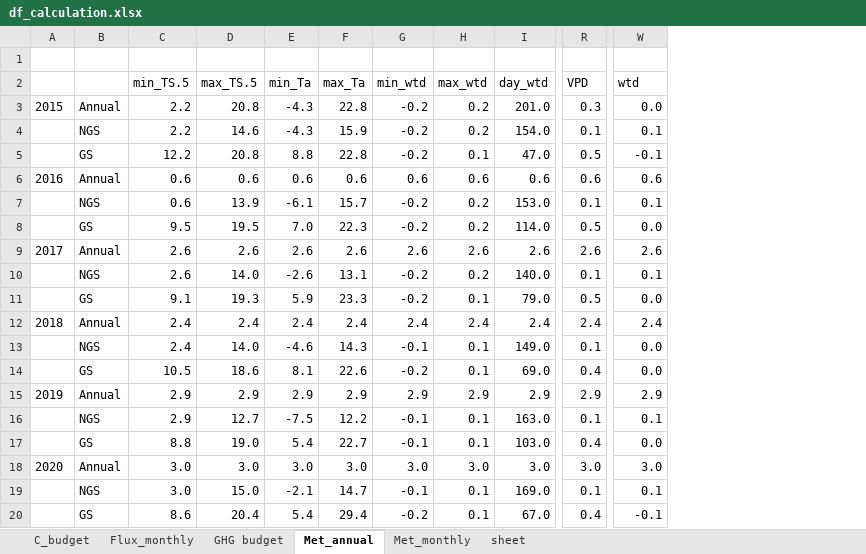
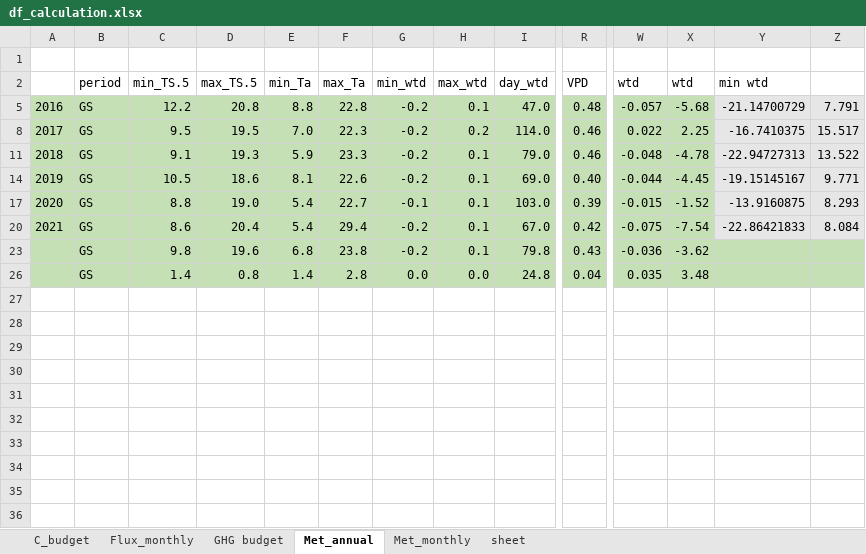
Before and after one commit to tinsatriawan/BB1_interannual, an Excel workbook: df/df_calculation.xlsx, sheet Met_annual, drawn as a sheet; only a part is shown, gaps mark what is left out; values as stored, in another font and other column widths than the file's, no borders; charts and pictures not drawn; removed rows and columns are numbered as before the commit, all else as after; rows hold the shown columns only; the diff covers the shown part only; the diff names each change by its address in the sheet, - before the commit and + after, or states it on an @@ line.

```diff
--- a/df/df_calculation.xlsx (sheet Met_annual)
+++ b/df/df_calculation.xlsx (sheet Met_annual)
+column X (wtd), rows 5-20: -5.68 | 2.25 | -4.78 | -4.45 | -1.52 | -7.54
+column Y (min wtd), rows 5-20: -21.14700729 | -16.7410375 | -22.94727313 | -19.15145167 | -13.9160875 | -22.86421833
+column Z, rows 5-20: 7.791 | 15.517 | 13.522 | 9.771 | 8.293 | 8.084
-B2: (empty)
+B2: period
-row 3: 2015 | Annual | 2.2 | 20.8 | -4.3 | 22.8 | -0.2 | 0.2 | 201.0 | 0.3 | 0.0
-row 4:  | NGS | 2.2 | 14.6 | -4.3 | 15.9 | -0.2 | 0.2 | 154.0 | 0.1 | 0.1
@@ column A renumbered between rows 5 and 20 @@
-A5:W5 fill: none
+A5:W5 fill: #C5E0B4
-R5 (VPD): 0.5
+R5 (VPD): 0.48
-W5 (wtd): -0.1
+W5 (wtd): -0.057
-row 6: 2016 | Annual | 0.6 | 0.6 | 0.6 | 0.6 | 0.6 | 0.6 | 0.6 | 0.6 | 0.6
-row 7:  | NGS | 0.6 | 13.9 | -6.1 | 15.7 | -0.2 | 0.2 | 153.0 | 0.1 | 0.1
-A8:W8 fill: none
+A8:W8 fill: #C5E0B4
-R8 (VPD): 0.5
+R8 (VPD): 0.46
-W8 (wtd): 0.0
+W8 (wtd): 0.022
-row 9: 2017 | Annual | 2.6 | 2.6 | 2.6 | 2.6 | 2.6 | 2.6 | 2.6 | 2.6 | 2.6
-row 10:  | NGS | 2.6 | 14.0 | -2.6 | 13.1 | -0.2 | 0.2 | 140.0 | 0.1 | 0.1
-A11:W11 fill: none
+A11:W11 fill: #C5E0B4
-R11 (VPD): 0.5
+R11 (VPD): 0.46
-W11 (wtd): 0.0
+W11 (wtd): -0.048
-row 12: 2018 | Annual | 2.4 | 2.4 | 2.4 | 2.4 | 2.4 | 2.4 | 2.4 | 2.4 | 2.4
-row 13:  | NGS | 2.4 | 14.0 | -4.6 | 14.3 | -0.1 | 0.1 | 149.0 | 0.1 | 0.0
-A14:W14 fill: none
+A14:W14 fill: #C5E0B4
-R14 (VPD): 0.4
+R14 (VPD): 0.40
-W14 (wtd): 0.0
+W14 (wtd): -0.044
-row 15: 2019 | Annual | 2.9 | 2.9 | 2.9 | 2.9 | 2.9 | 2.9 | 2.9 | 2.9 | 2.9
-row 16:  | NGS | 2.9 | 12.7 | -7.5 | 12.2 | -0.1 | 0.1 | 163.0 | 0.1 | 0.1
-A17:W17 fill: none
+A17:W17 fill: #C5E0B4
-R17 (VPD): 0.4
+R17 (VPD): 0.39
-W17 (wtd): 0.0
+W17 (wtd): -0.015
-row 18: 2020 | Annual | 3.0 | 3.0 | 3.0 | 3.0 | 3.0 | 3.0 | 3.0 | 3.0 | 3.0
-row 19:  | NGS | 3.0 | 15.0 | -2.1 | 14.7 | -0.1 | 0.1 | 169.0 | 0.1 | 0.1
-A20:W20 fill: none
+A20:W20 fill: #C5E0B4
-R20 (VPD): 0.4
+R20 (VPD): 0.42
-W20 (wtd): -0.1
+W20 (wtd): -0.075
+row 23:  | GS | 9.8 | 19.6 | 6.8 | 23.8 | -0.2 | 0.1 | 79.8 | 0.43 | -0.036 | -3.62
+row 26:  | GS | 1.4 | 0.8 | 1.4 | 2.8 | 0.0 | 0.0 | 24.8 | 0.04 | 0.035 | 3.48
```
Also changed, not shown: cell formats elsewhere in this sheet, sheet C_budget, sheet Met_monthly, formulas that keep their value, hidden cells, charts or pictures, 9 other files.
